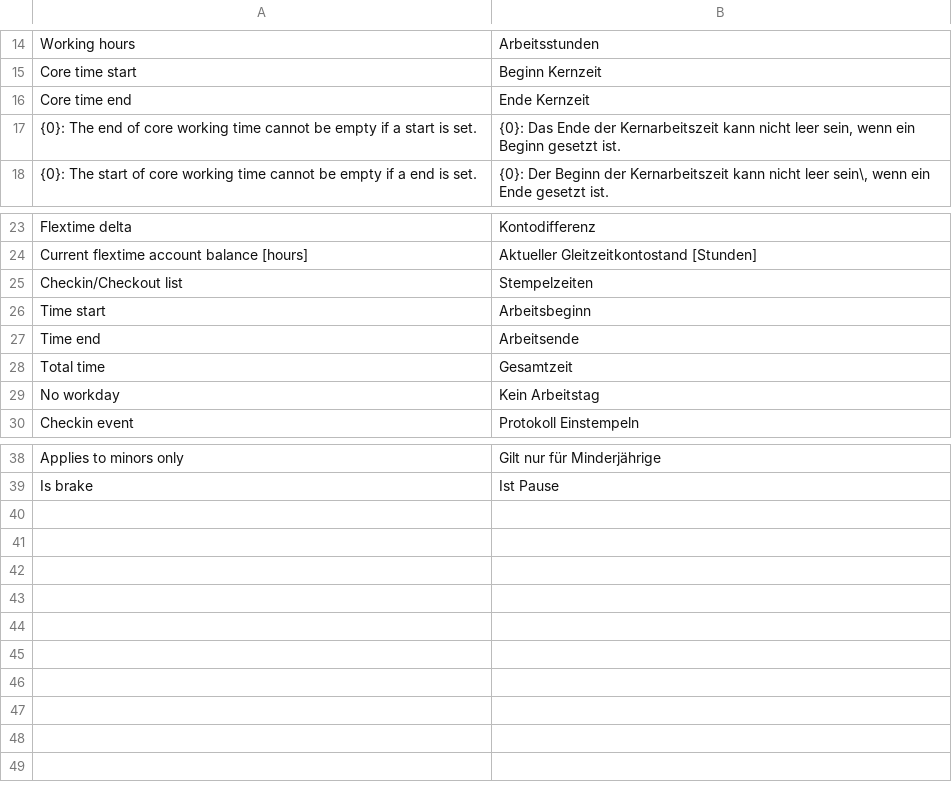
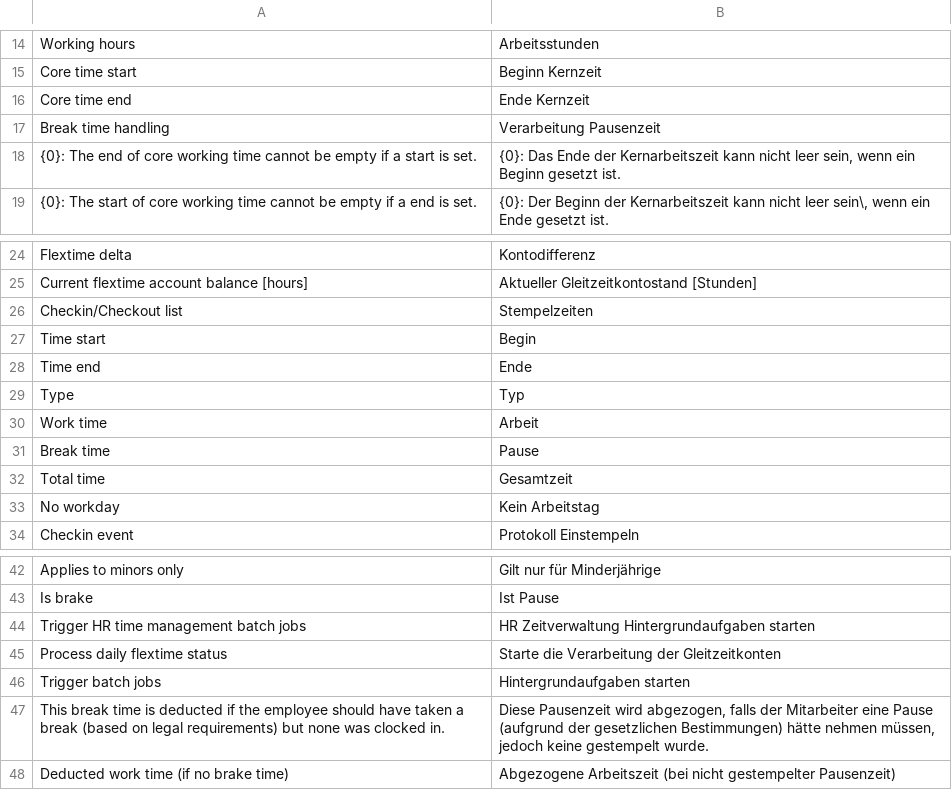
Before and after one commit to Neo-Atlas/erpnext_hr_time, a CSV file: hr_time/translations/de.csv, drawn as a sheet; only a part is shown, gaps mark what is left out.

Commit message:
Implemented daily flextime status processing logic

```diff
--- a/hr_time/translations/de.csv
+++ b/hr_time/translations/de.csv
@@ -16,2 +16,3 @@ Core time start,Beginn Kernzeit
 Core time end,Ende Kernzeit
+Break time handling,Verarbeitung Pausenzeit
 {0}: The end of core working time cannot be empty if a start is set.,"{0}: Das Ende der Kernarbeitszeit kann nicht leer sein, wenn ein Beginn gesetzt ist."
@@ -25,4 +26,7 @@ Current flextime account balance [hours],Aktueller Gleitzeitkontostand [Stunden]
 Checkin/Checkout list,Stempelzeiten
-Time start,Arbeitsbeginn
-Time end,Arbeitsende
+Time start,Begin
+Time end,Ende
+Type,Typ
+Work time,Arbeit
+Break time,Pause
 Total time,Gesamtzeit
@@ -39 +43,6 @@ Applies to minors only,Gilt nur für Minderjährige
 Is brake,Ist Pause
+Trigger HR time management batch jobs,HR Zeitverwaltung Hintergrundaufgaben starten
+Process daily flextime status,Starte die Verarbeitung der Gleitzeitkonten
+Trigger batch jobs,Hintergrundaufgaben starten
+"This break time is deducted if the employee should have taken a break (based on legal requirements) but none was clocked in.","Diese Pausenzeit wird abgezogen, falls der Mitarbeiter eine Pause (aufgrund der gesetzlichen Bestimmungen) hätte nehmen müssen, jedoch keine gestempelt wurde."
+Deducted work time (if no brake time),Abgezogene Arbeitszeit (bei nicht gestempelter Pausenzeit)
```
Also changed, not shown: 34 other files.
